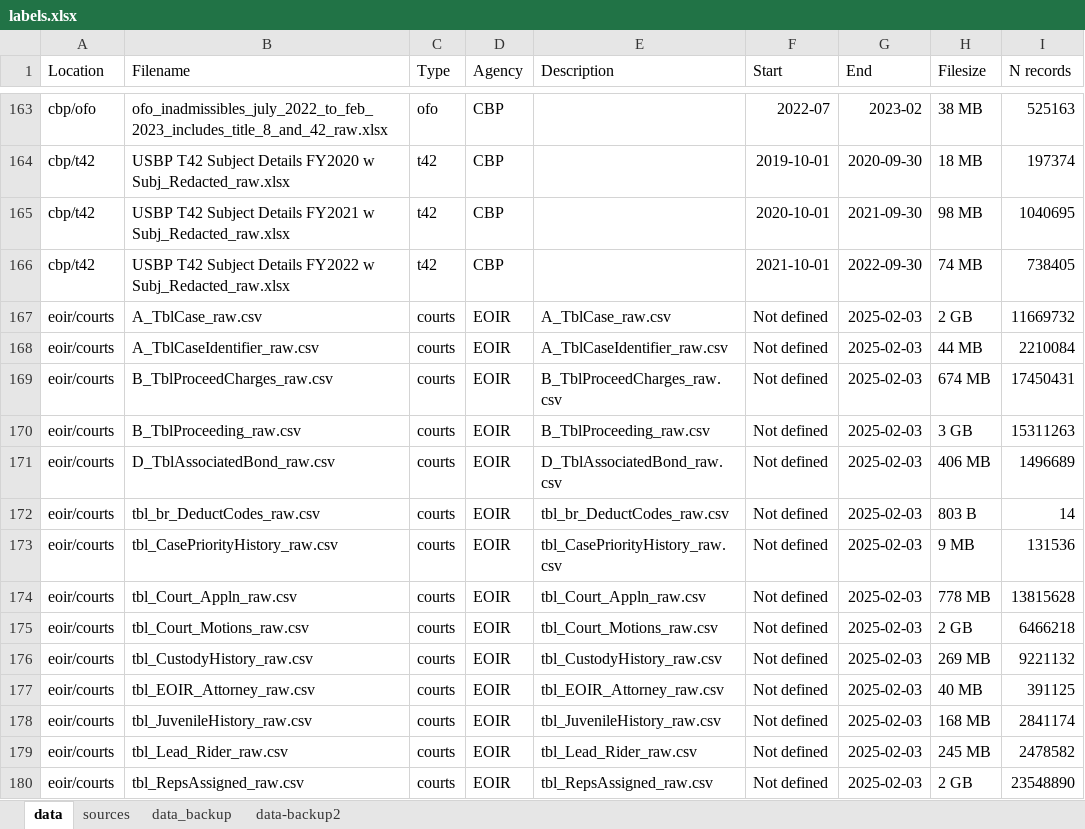
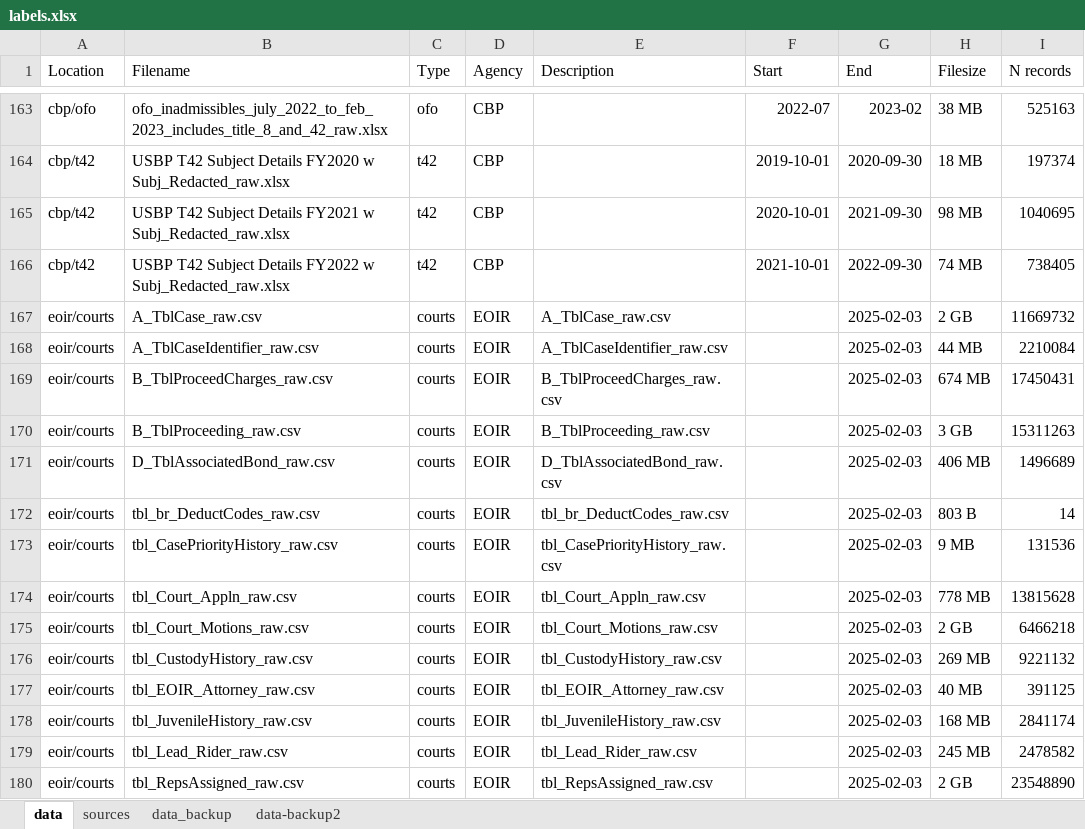
Before and after one commit to deportationdata/web, an Excel workbook: labels.xlsx, sheet data, drawn as a sheet; only a part is shown, gaps mark what is left out; values as stored, in another font and other column widths than the file's, no borders; charts and pictures not drawn; the diff covers the shown part only; the diff names each change by its address in the sheet, - before the commit and + after, or states it on an @@ line.

Commit message:
ed

```diff
--- a/labels.xlsx (sheet data)
+++ b/labels.xlsx (sheet data)
-F167:F180 (Start): Not defined
+F167:F180 (Start): (empty)
```
Also changed, not shown: 83 edited cells elsewhere in this sheet, sheet data-backup2.
